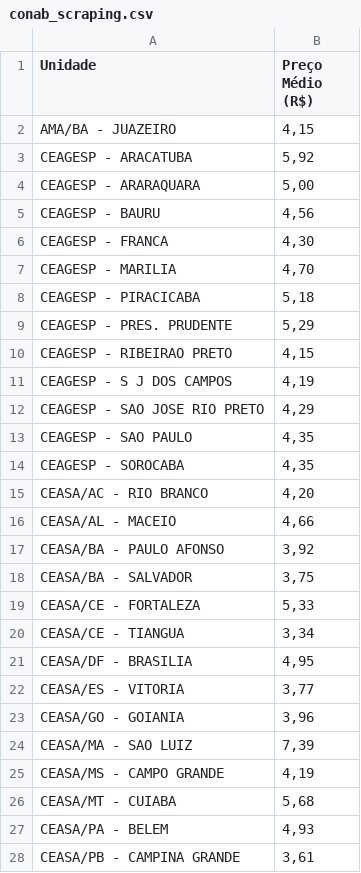
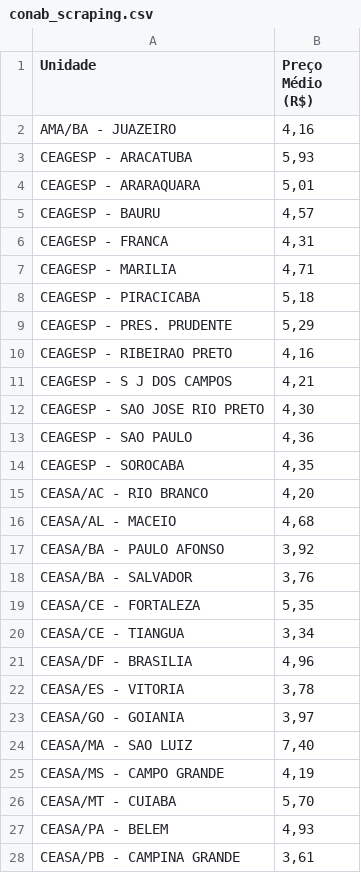
Before and after one commit to pedrotzcm/Extracao_de_dados_SEADE, a CSV file: data/raw/conab_scraping.csv, drawn as a sheet; only a part is shown; the diff covers the shown part only.

```diff
--- a/data/raw/conab_scraping.csv
+++ b/data/raw/conab_scraping.csv
@@ -1,27 +1,27 @@
 Unidade,Preço Médio (R$)
-AMA/BA - JUAZEIRO,"4,15"
-CEAGESP - ARACATUBA,"5,92"
-CEAGESP - ARARAQUARA,"5,00"
-CEAGESP - BAURU,"4,56"
-CEAGESP - FRANCA,"4,30"
-CEAGESP - MARILIA,"4,70"
+AMA/BA - JUAZEIRO,"4,16"
+CEAGESP - ARACATUBA,"5,93"
+CEAGESP - ARARAQUARA,"5,01"
+CEAGESP - BAURU,"4,57"
+CEAGESP - FRANCA,"4,31"
+CEAGESP - MARILIA,"4,71"
 CEAGESP - PIRACICABA,"5,18"
 CEAGESP - PRES. PRUDENTE,"5,29"
-CEAGESP - RIBEIRAO PRETO,"4,15"
-CEAGESP - S J DOS CAMPOS,"4,19"
-CEAGESP - SAO JOSE RIO PRETO,"4,29"
-CEAGESP - SAO PAULO,"4,35"
+CEAGESP - RIBEIRAO PRETO,"4,16"
+CEAGESP - S J DOS CAMPOS,"4,21"
+CEAGESP - SAO JOSE RIO PRETO,"4,30"
+CEAGESP - SAO PAULO,"4,36"
 CEAGESP - SOROCABA,"4,35"
 CEASA/AC - RIO BRANCO,"4,20"
-CEASA/AL - MACEIO,"4,66"
+CEASA/AL - MACEIO,"4,68"
 CEASA/BA - PAULO AFONSO,"3,92"
-CEASA/BA - SALVADOR,"3,75"
-CEASA/CE - FORTALEZA,"5,33"
+CEASA/BA - SALVADOR,"3,76"
+CEASA/CE - FORTALEZA,"5,35"
 CEASA/CE - TIANGUA,"3,34"
-CEASA/DF - BRASILIA,"4,95"
-CEASA/ES - VITORIA,"3,77"
-CEASA/GO - GOIANIA,"3,96"
-CEASA/MA - SAO LUIZ,"7,39"
+CEASA/DF - BRASILIA,"4,96"
+CEASA/ES - VITORIA,"3,78"
+CEASA/GO - GOIANIA,"3,97"
+CEASA/MA - SAO LUIZ,"7,40"
 CEASA/MS - CAMPO GRANDE,"4,19"
-CEASA/MT - CUIABA,"5,68"
+CEASA/MT - CUIABA,"5,70"
 CEASA/PA - BELEM,"4,93"
```
Also changed, not shown: 16 edited cells elsewhere in this file, data/raw/ibge_custo_m2.csv, data/raw/ibge_leite.csv, 6 other files.
